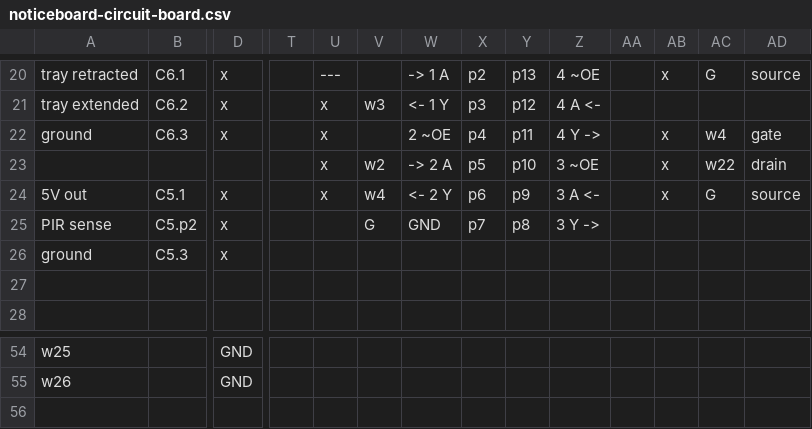
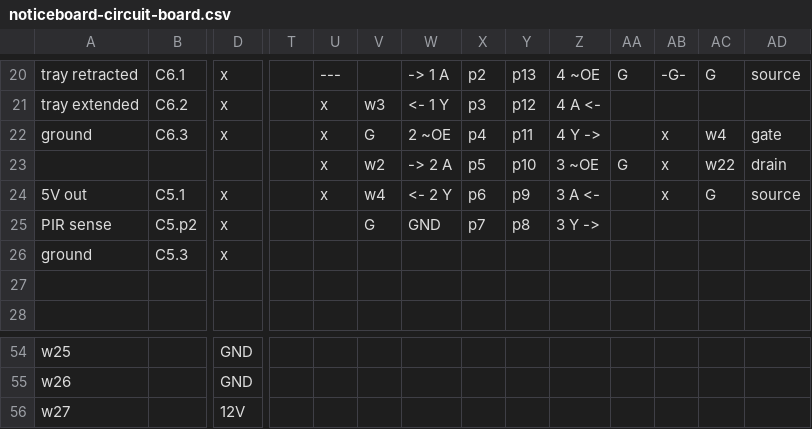
Before and after one commit to hillwithsmallfields/noticeboard, a CSV file: noticeboard-circuit-board.csv, drawn as a sheet; only a part is shown, gaps mark what is left out; rows hold the shown columns only; the diff covers the shown part only; the diff names each change by its address in the sheet, - before the commit and + after, or states it on an @@ line.

```diff
--- a/noticeboard-circuit-board.csv
+++ b/noticeboard-circuit-board.csv
-AA20: (empty)
+AA20: G
-AB20: x
+AB20: -G-
-V22: (empty)
+V22: G
-AA23: (empty)
+AA23: G
+row 56: w27 |  | 12V
```
Also changed, not shown: 1 added row, 1 removed row and 61 edited cells elsewhere in this file.
